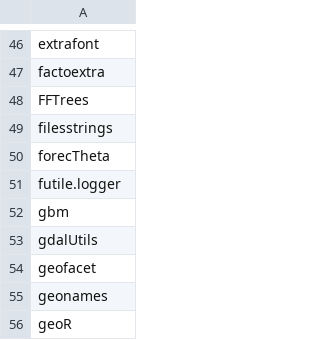
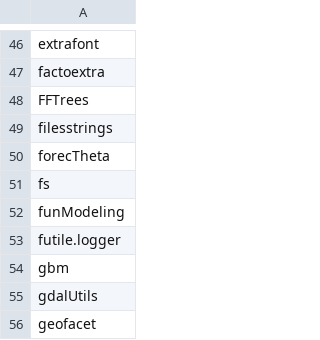
Before and after one commit to verajosemanuel/tidyviz, a CSV file: list.csv, drawn as a sheet; only a part is shown, gaps mark what is left out; the shorter side is filled out with more unchanged rows.

Commit message:
fs

```diff
--- a/list.csv
+++ b/list.csv
@@ -50,2 +50,4 @@ filesstrings
 forecTheta
+fs
+funModeling
 futile.logger
```
